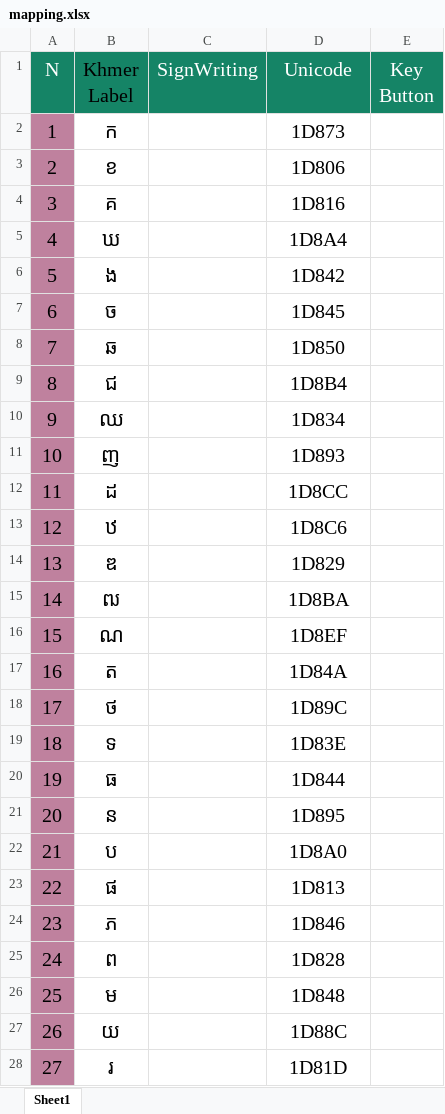
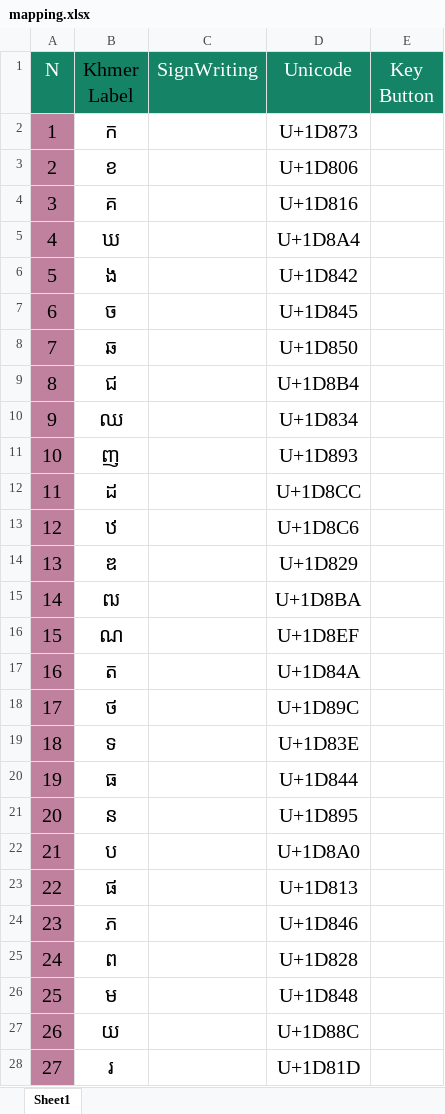
Before and after one commit to oengmengthong/Keyboard_layouts_for_Cambodian_Fingerspelling, an Excel workbook: Keyboard Project/mapping.xlsx, sheet Sheet1, drawn as a sheet; only a part is shown; values as stored, in another font and other column widths than the file's, no borders; the diff covers the shown part only; the diff names each change by its address in the sheet, - before the commit and + after, or states it on an @@ line.

Commit message:
add phonetic keyboard sign on keyman developer project

```diff
--- a/Keyboard Project/mapping.xlsx (sheet Sheet1)
+++ b/Keyboard Project/mapping.xlsx (sheet Sheet1)
-D2 (Unicode): 1D873
+D2 (Unicode): U+1D873
-D3 (Unicode): 1D806
+D3 (Unicode): U+1D806
-D4 (Unicode): 1D816
+D4 (Unicode): U+1D816
-D5 (Unicode): 1D8A4
+D5 (Unicode): U+1D8A4
-D6 (Unicode): 1D842
+D6 (Unicode): U+1D842
-D7 (Unicode): 1D845
+D7 (Unicode): U+1D845
-D8 (Unicode): 1D850
+D8 (Unicode): U+1D850
-D9 (Unicode): 1D8B4
+D9 (Unicode): U+1D8B4
-D10 (Unicode): 1D834
+D10 (Unicode): U+1D834
-D11 (Unicode): 1D893
+D11 (Unicode): U+1D893
-D12 (Unicode): 1D8CC
+D12 (Unicode): U+1D8CC
-D13 (Unicode): 1D8C6
+D13 (Unicode): U+1D8C6
-D14 (Unicode): 1D829
+D14 (Unicode): U+1D829
-D15 (Unicode): 1D8BA
+D15 (Unicode): U+1D8BA
-D16 (Unicode): 1D8EF
+D16 (Unicode): U+1D8EF
-D17 (Unicode): 1D84A
+D17 (Unicode): U+1D84A
-D18 (Unicode): 1D89C
+D18 (Unicode): U+1D89C
-D19 (Unicode): 1D83E
+D19 (Unicode): U+1D83E
-D20 (Unicode): 1D844
+D20 (Unicode): U+1D844
-D21 (Unicode): 1D895
+D21 (Unicode): U+1D895
-D22 (Unicode): 1D8A0
+D22 (Unicode): U+1D8A0
-D23 (Unicode): 1D813
+D23 (Unicode): U+1D813
-D24 (Unicode): 1D846
+D24 (Unicode): U+1D846
-D25 (Unicode): 1D828
+D25 (Unicode): U+1D828
-D26 (Unicode): 1D848
+D26 (Unicode): U+1D848
-D27 (Unicode): 1D88C
+D27 (Unicode): U+1D88C
-D28 (Unicode): 1D81D
+D28 (Unicode): U+1D81D
```
Also changed, not shown: 2 added rows, 1 removed row, 62 edited cells and cell formats elsewhere in this sheet, 7 other files.
